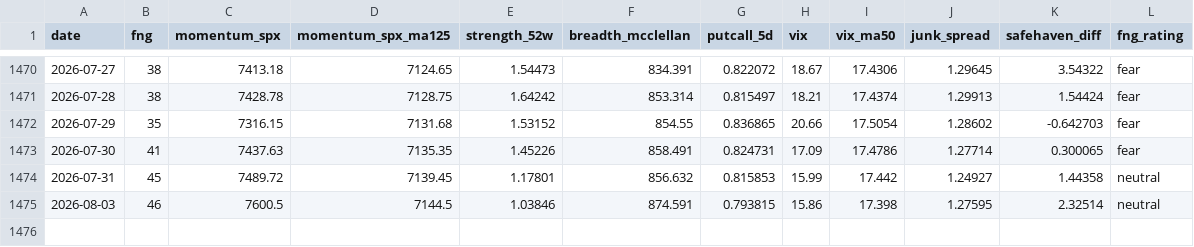
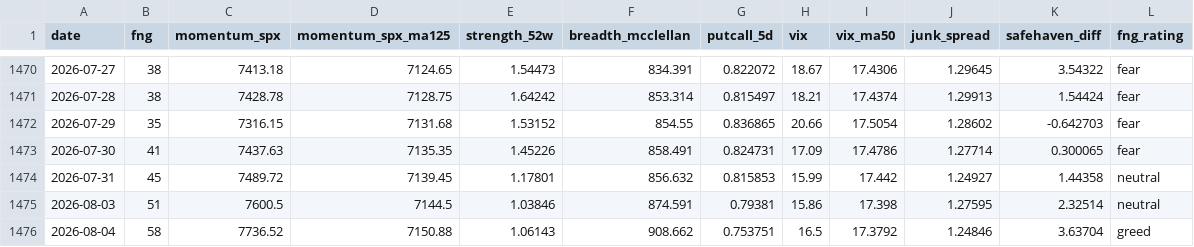
Before and after one commit to moolobi/notification, a CSV file: data/macro/fng.csv, drawn as a sheet; only a part is shown, gaps mark what is left out.

```diff
--- a/data/macro/fng.csv
+++ b/data/macro/fng.csv
@@ -1474,2 +1474,3 @@ date,fng,momentum_spx,momentum_spx_ma125,strength_52w,breadth_mcclellan,putcall_
 2026-07-31,45,7489.72,7139.45,1.17801,856.632,0.815853,15.99,17.442,1.24927,1.44358,neutral
-2026-08-03,46,7600.5,7144.5,1.03846,874.591,0.793815,15.86,17.398,1.27595,2.32514,neutral
+2026-08-03,51,7600.5,7144.5,1.03846,874.591,0.79381,15.86,17.398,1.27595,2.32514,neutral
+2026-08-04,58,7736.52,7150.88,1.06143,908.662,0.753751,16.5,17.3792,1.24846,3.63704,greed
```
Also changed, not shown: data/macro/breadth.csv, data/macro/breadth_stocks.csv, 40 other files.
